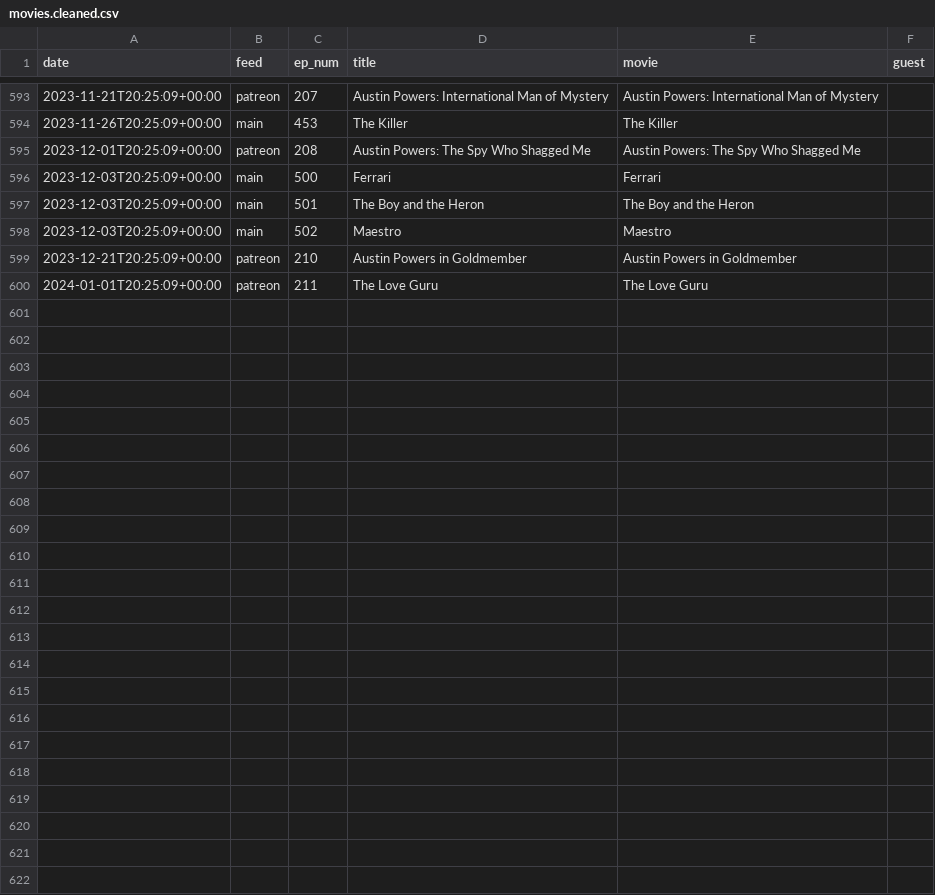
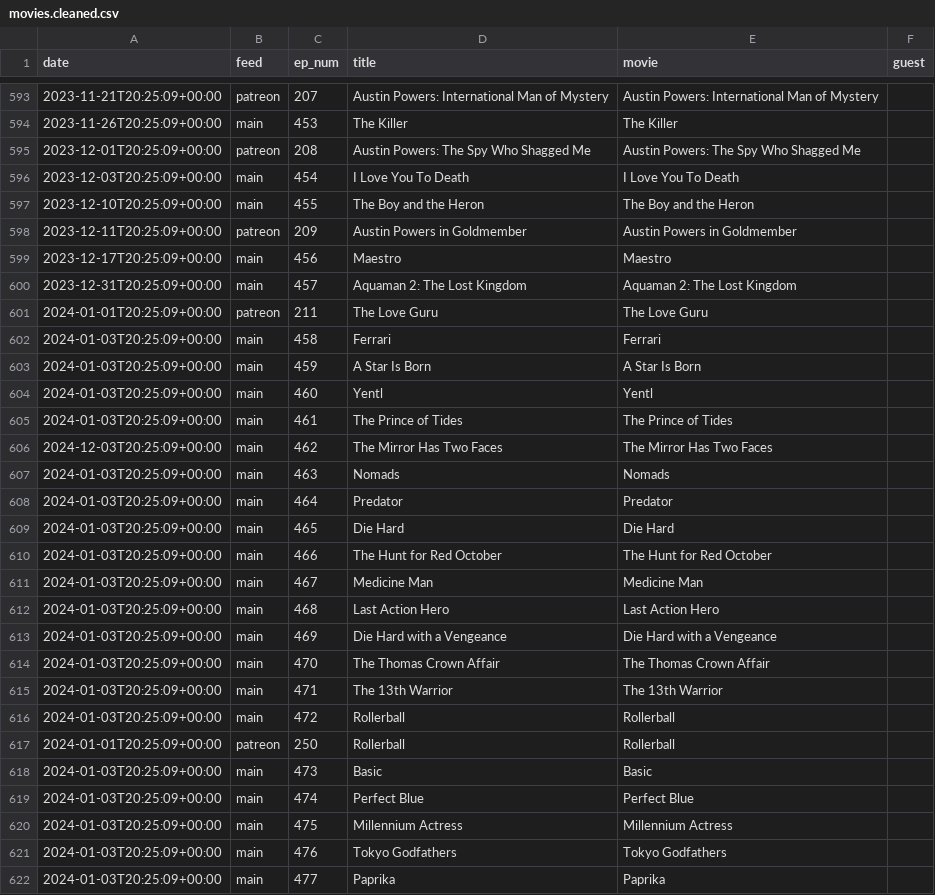
Before and after one commit to mark-jb/blankcheck, a CSV file: movies.cleaned.csv, drawn as a sheet; only a part is shown, gaps mark what is left out.

```diff
--- a/movies.cleaned.csv
+++ b/movies.cleaned.csv
@@ -595,6 +595,28 @@ date,feed,ep_num,title,movie,guest
 2023-12-01T20:25:09+00:00,patreon,208,Austin Powers: The Spy Who Shagged Me,Austin Powers: The Spy Who Shagged Me,
-2023-12-03T20:25:09+00:00,main,500,Ferrari,Ferrari,
-2023-12-03T20:25:09+00:00,main,501,The Boy and the Heron,The Boy and the Heron,
-2023-12-03T20:25:09+00:00,main,502,Maestro,Maestro,
-2023-12-21T20:25:09+00:00,patreon,210,Austin Powers in Goldmember,Austin Powers in Goldmember,
+2023-12-03T20:25:09+00:00,main,454,I Love You To Death,I Love You To Death,
+2023-12-10T20:25:09+00:00,main,455,The Boy and the Heron,The Boy and the Heron,
+2023-12-11T20:25:09+00:00,patreon,209,Austin Powers in Goldmember,Austin Powers in Goldmember,
+2023-12-17T20:25:09+00:00,main,456,Maestro,Maestro,
+2023-12-31T20:25:09+00:00,main,457,Aquaman 2: The Lost Kingdom,Aquaman 2: The Lost Kingdom,
 2024-01-01T20:25:09+00:00,patreon,211,The Love Guru,The Love Guru,
+2024-01-03T20:25:09+00:00,main,458,Ferrari,Ferrari,
+2024-01-03T20:25:09+00:00,main,459,A Star Is Born,A Star Is Born,
+2024-01-03T20:25:09+00:00,main,460,Yentl,Yentl,
+2024-01-03T20:25:09+00:00,main,461,The Prince of Tides,The Prince of Tides,
+2024-12-03T20:25:09+00:00,main,462,The Mirror Has Two Faces,The Mirror Has Two Faces,
+2024-01-03T20:25:09+00:00,main,463,Nomads,Nomads,
+2024-01-03T20:25:09+00:00,main,464,Predator,Predator,
+2024-01-03T20:25:09+00:00,main,465,Die Hard,Die Hard,
+2024-01-03T20:25:09+00:00,main,466,The Hunt for Red October,The Hunt for Red October,
+2024-01-03T20:25:09+00:00,main,467,Medicine Man,Medicine Man,
+2024-01-03T20:25:09+00:00,main,468,Last Action Hero,Last Action Hero,
+2024-01-03T20:25:09+00:00,main,469,Die Hard with a Vengeance,Die Hard with a Vengeance,
+2024-01-03T20:25:09+00:00,main,470,The Thomas Crown Affair,The Thomas Crown Affair,
+2024-01-03T20:25:09+00:00,main,471,The 13th Warrior,The 13th Warrior,
+2024-01-03T20:25:09+00:00,main,472,Rollerball,Rollerball,
+2024-01-01T20:25:09+00:00,patreon,250,Rollerball,Rollerball,
+2024-01-03T20:25:09+00:00,main,473,Basic,Basic,
+2024-01-03T20:25:09+00:00,main,474,Perfect Blue,Perfect Blue,
+2024-01-03T20:25:09+00:00,main,475,Millennium Actress,Millennium Actress,
+2024-01-03T20:25:09+00:00,main,476,Tokyo Godfathers,Tokyo Godfathers,
+2024-01-03T20:25:09+00:00,main,477,Paprika,Paprika,
```
Also changed, not shown: movies.with.ids.csv, 2 other files.
